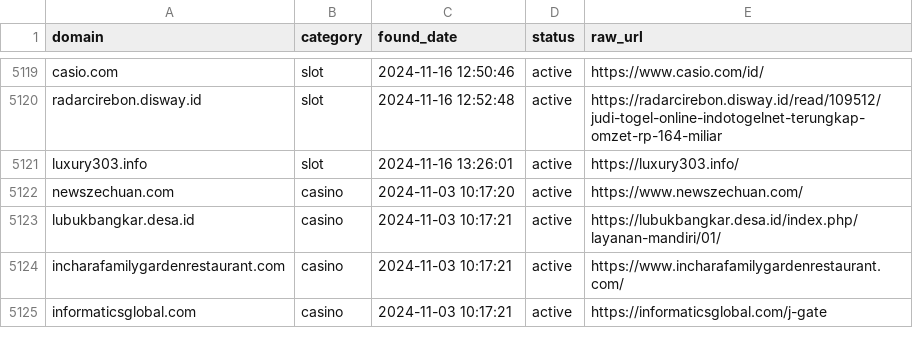
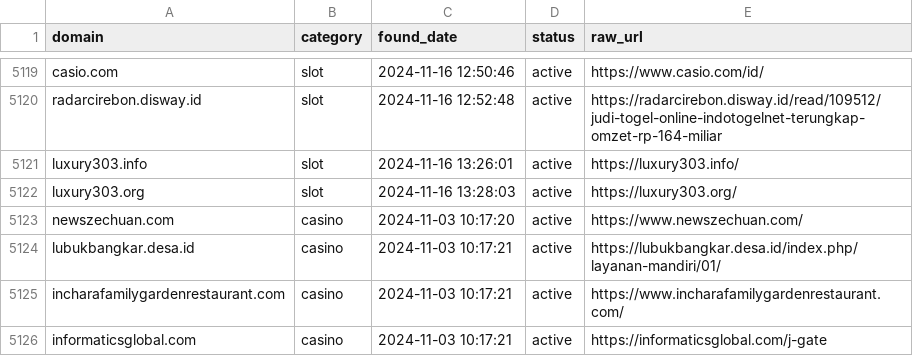
Before and after one commit to metalova/blacklist, a CSV file: csv/gambling_domains.csv, drawn as a sheet; only a part is shown, gaps mark what is left out.

```diff
--- a/csv/gambling_domains.csv
+++ b/csv/gambling_domains.csv
@@ -5121,2 +5121,3 @@ radarcirebon.disway.id,slot,2024-11-16 12:52:48,active,https://radarcirebon.disw
 luxury303.info,slot,2024-11-16 13:26:01,active,https://luxury303.info/
+luxury303.org,slot,2024-11-16 13:28:03,active,https://luxury303.org/
 newszechuan.com,casino,2024-11-03 10:17:20,active,https://www.newszechuan.com/
```
Also changed, not shown: 10 other files.
